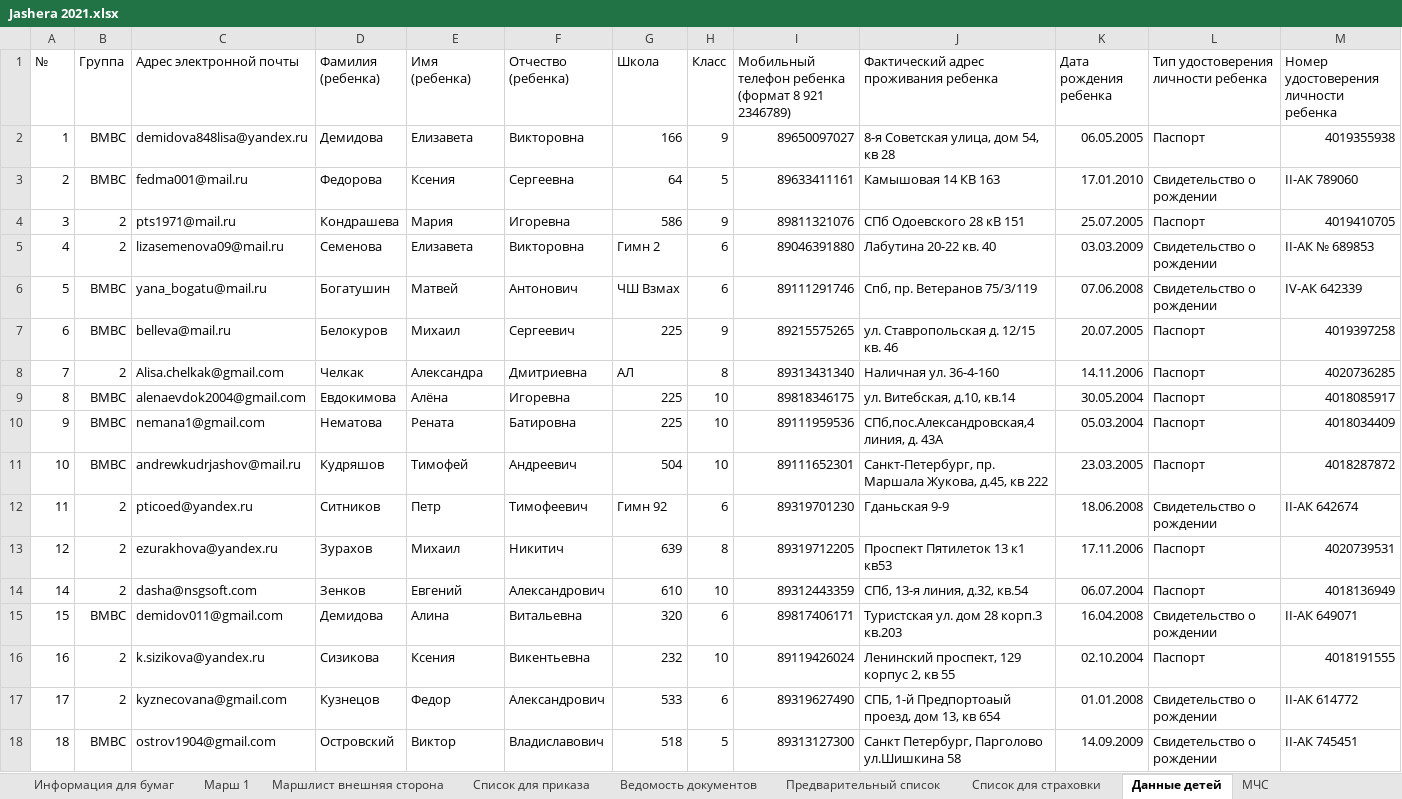
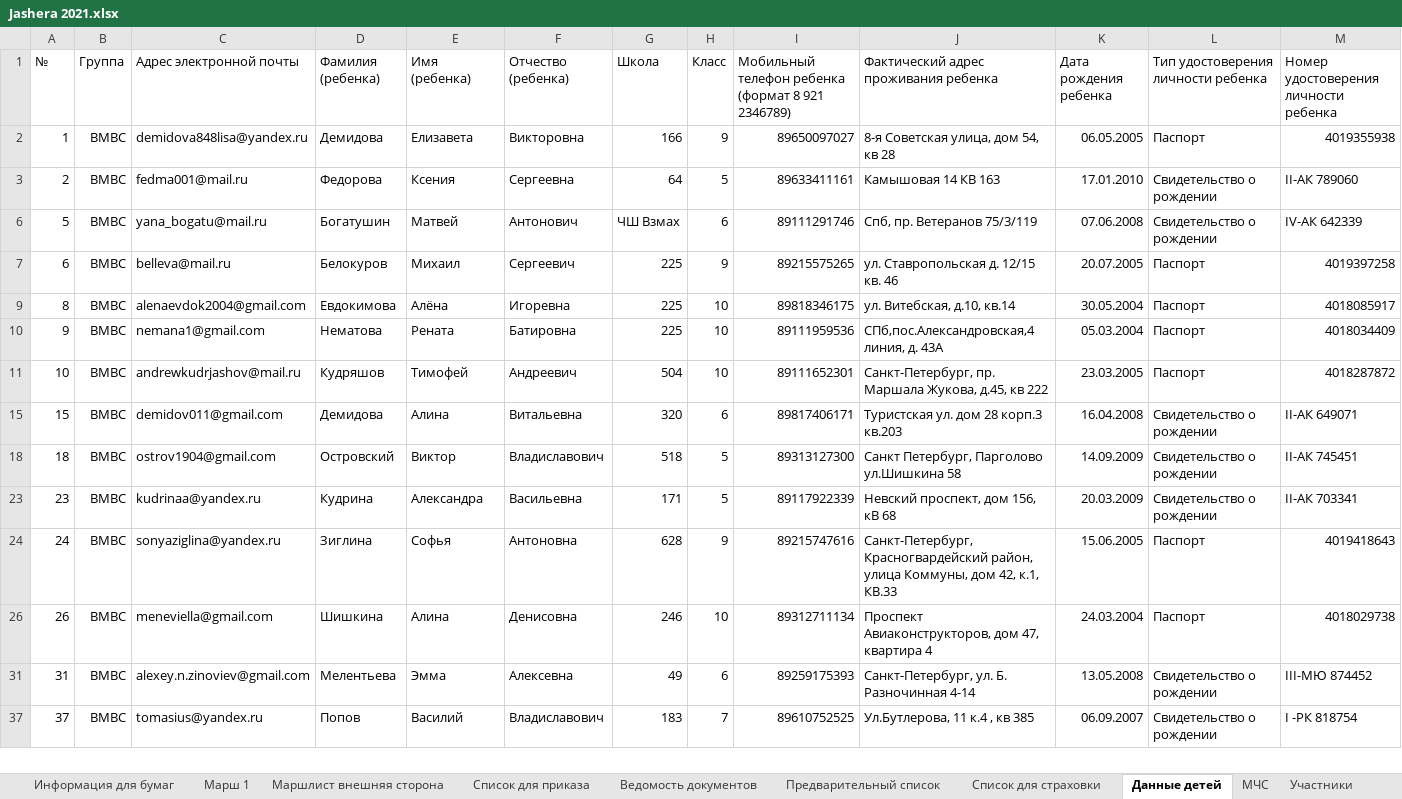
Before and after one commit to polydora/Lab-processings, an Excel workbook: Jashera 2021/Jashera 2021.xlsx, sheet Данные детей, drawn as a sheet; only a part is shown; the shorter side is filled out with more unchanged rows; values as stored, in another font and other column widths than the file's, no borders; rows hold the shown columns only; the diff covers the shown part only; the diff names each change by its address in the sheet, - before the commit and + after, or states it on an @@ line.

```diff
--- a/Jashera 2021/Jashera 2021.xlsx (sheet Данные детей)
+++ b/Jashera 2021/Jashera 2021.xlsx (sheet Данные детей)
+sheet tab: Участники
@@ row 4 hidden: 3 | 2 | pts1971@mail.ru | Кондрашева | Мария | Игоревна | 586 | 9 | 89811321076 | СПб Одоевского 28 кВ 151 | 25.07.2005 | Паспорт | 4019410705 @@
@@ row 5 hidden: 4 | 2 | lizasemenova09@mail.ru | Семенова | Елизавета | Викторовна | Гимн 2 | 6 | 89046391880 | Лабутина 20-22 кв. 40 | 03.03.2009 | Свидетельство о рождении | II-АК № 689853 @@
@@ row 8 hidden: 7 | 2 | Alisa.chelkak@gmail.com | Челкак | Александра | Дмитриевна | АЛ | 8 | 89313431340 | Наличная ул. 36-4-160 | 14.11.2006 | Паспорт | 4020736285 @@
@@ row 12 hidden: 11 | 2 | pticoed@yandex.ru | Ситников | Петр | Тимофеевич | Гимн 92 | 6 | 89319701230 | Гданьская 9-9 | 18.06.2008 | Свидетельство о рождении | ΙΙ-АК 642674 @@
@@ row 13 hidden: 12 | 2 | ezurakhova@yandex.ru | Зурахов | Михаил | Никитич | 639 | 8 | 89319712205 | Проспект Пятилеток 13 к1 кв53 | 17.11.2006 | Паспорт | 4020739531 @@
@@ row 14 hidden: 14 | 2 | dasha@nsgsoft.com | Зенков | Евгений | Александрович | 610 | 10 | 89312443359 | СПб, 13-я линия, д.32, кв.54 | 06.07.2004 | Паспорт | 4018136949 @@
@@ row 16 hidden: 16 | 2 | k.sizikova@yandex.ru | Сизикова | Ксения | Викентьевна | 232 | 10 | 89119426024 | Ленинский проспект, 129 корпус 2, кв 55 | 02.10.2004 | Паспорт | 4018191555 @@
@@ row 17 hidden: 17 | 2 | kyznecovana@gmail.com | Кузнецов | Федор | Александрович | 533 | 6 | 89319627490 | СПБ, 1-й Предпортоаый проезд, дом 13, кв 654 | 01.01.2008 | Свидетельство о рождении | II-АК 614772 @@
```
Also changed, not shown: 19 hidden or unhidden rows elsewhere in this sheet, Jashera 2021/Список для страховки.xlsx, 1 other file.
